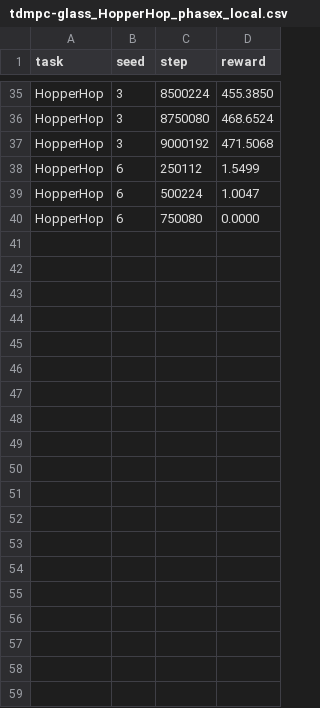
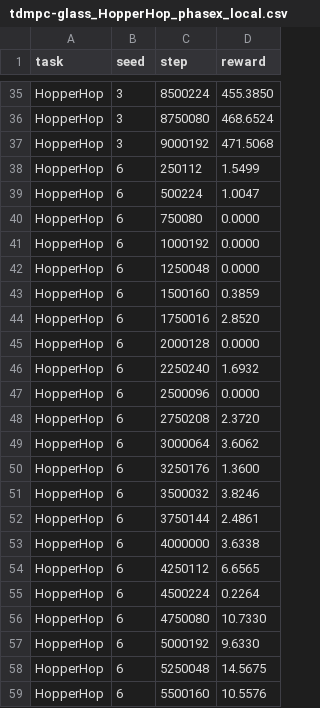
Before and after one commit to SuuTTT/helios-rl, a CSV file: exp/benchmark/tdmpc-glass_HopperHop_phasex_local.csv, drawn as a sheet; only a part is shown, gaps mark what is left out; the diff covers the shown part only.

```diff
--- a/exp/benchmark/tdmpc-glass_HopperHop_phasex_local.csv
+++ b/exp/benchmark/tdmpc-glass_HopperHop_phasex_local.csv
@@ -40 +40,20 @@ HopperHop,6,500224,1.0047
 HopperHop,6,750080,0.0000
+HopperHop,6,1000192,0.0000
+HopperHop,6,1250048,0.0000
+HopperHop,6,1500160,0.3859
+HopperHop,6,1750016,2.8520
+HopperHop,6,2000128,0.0000
+HopperHop,6,2250240,1.6932
+HopperHop,6,2500096,0.0000
+HopperHop,6,2750208,2.3720
+HopperHop,6,3000064,3.6062
+HopperHop,6,3250176,1.3600
+HopperHop,6,3500032,3.8246
+HopperHop,6,3750144,2.4861
+HopperHop,6,4000000,3.6338
+HopperHop,6,4250112,6.6565
+HopperHop,6,4500224,0.2264
+HopperHop,6,4750080,10.7330
+HopperHop,6,5000192,9.6330
+HopperHop,6,5250048,14.5675
+HopperHop,6,5500160,10.5576
```
Also changed, not shown: 21 added rows elsewhere in this file, exp/tdmpc_glass/remote_mirror/ssh17637_2x3060/HopperHop_phasex_ns1024/seed_5.csv, 12 other files.
